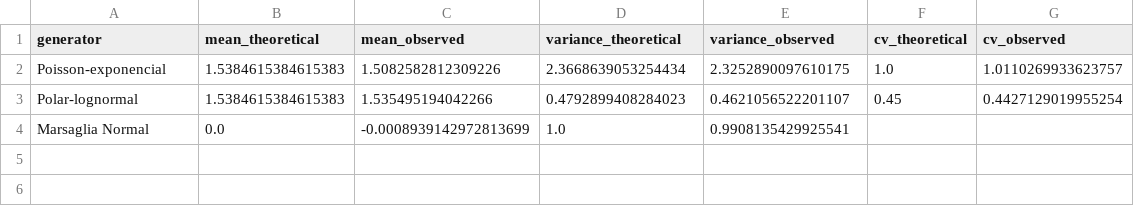
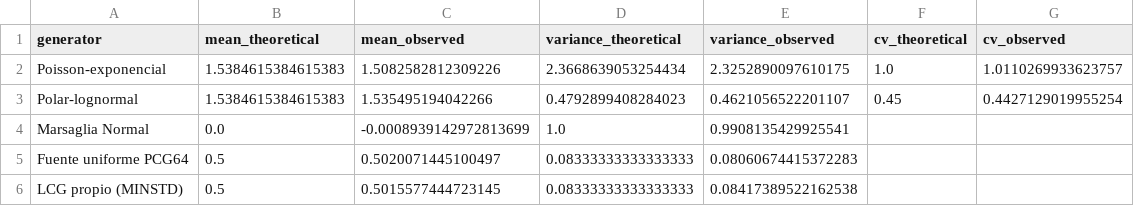
Before and after one commit to DanielBarillasM/Proyecto-1_Grupo-1_Modelacion-y-Simulacion_Sec-30, a CSV file: zombie_poisson_streamlit/report/data/generator_moments.csv, drawn as a sheet; the diff names each change by its address in the sheet, - before the commit and + after, or states it on an @@ line.

```diff
--- a/zombie_poisson_streamlit/report/data/generator_moments.csv
+++ b/zombie_poisson_streamlit/report/data/generator_moments.csv
+row 5: Fuente uniforme PCG64 | 0.5 | 0.5020071445100497 | 0.08333333333333333 | 0.08060674415372283
+row 6: LCG propio (MINSTD) | 0.5 | 0.5015577444723145 | 0.08333333333333333 | 0.08417389522162538
```
Also changed, not shown: zombie_poisson_streamlit/report/data/generator_tests.csv, 13 other files.
